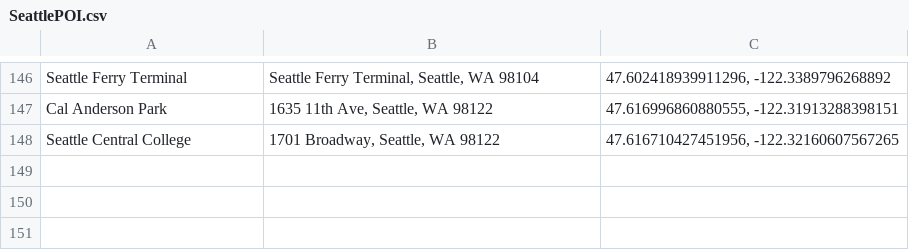
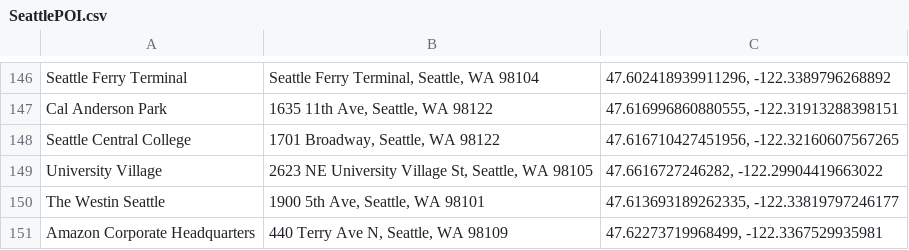
Before and after one commit to jordanjasonclifford/Multi-Modal-Route-Optimization-with-Hybrid-Travel, a CSV file: real_life_data/SeattlePOI.csv, drawn as a sheet; only a part is shown, gaps mark what is left out; the diff names each change by its address in the sheet, - before the commit and + after, or states it on an @@ line.

```diff
--- a/real_life_data/SeattlePOI.csv
+++ b/real_life_data/SeattlePOI.csv
+row 149: University Village | 2623 NE University Village St, Seattle, WA 98105 | 47.6616727246282, -122.29904419663022
+row 150: The Westin Seattle | 1900 5th Ave, Seattle, WA 98101 | 47.613693189262335, -122.33819797246177
+row 151: Amazon Corporate Headquarters | 440 Terry Ave N, Seattle, WA 98109 | 47.62273719968499, -122.3367529935981
```
Also changed, not shown: google_maps_api_scripts/seattle_timed_test.csv, 38 other files.
